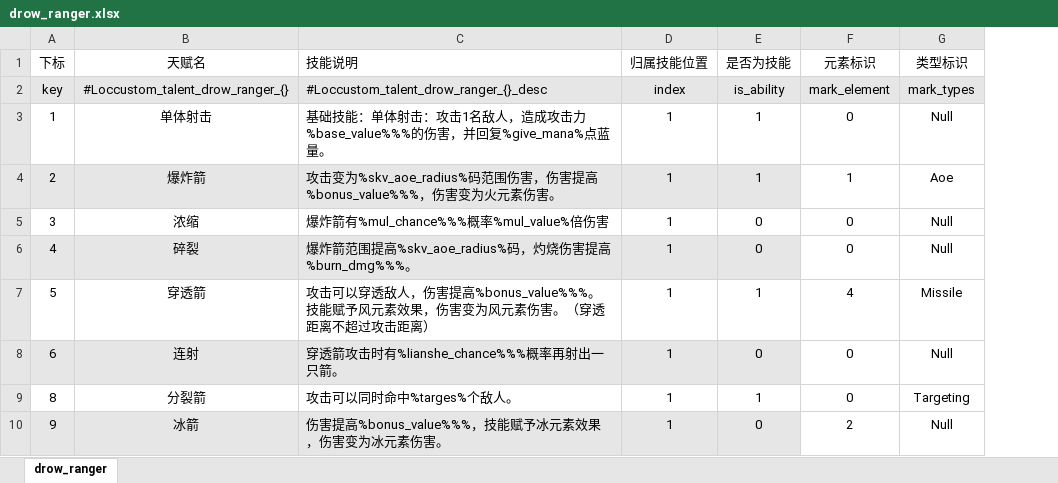
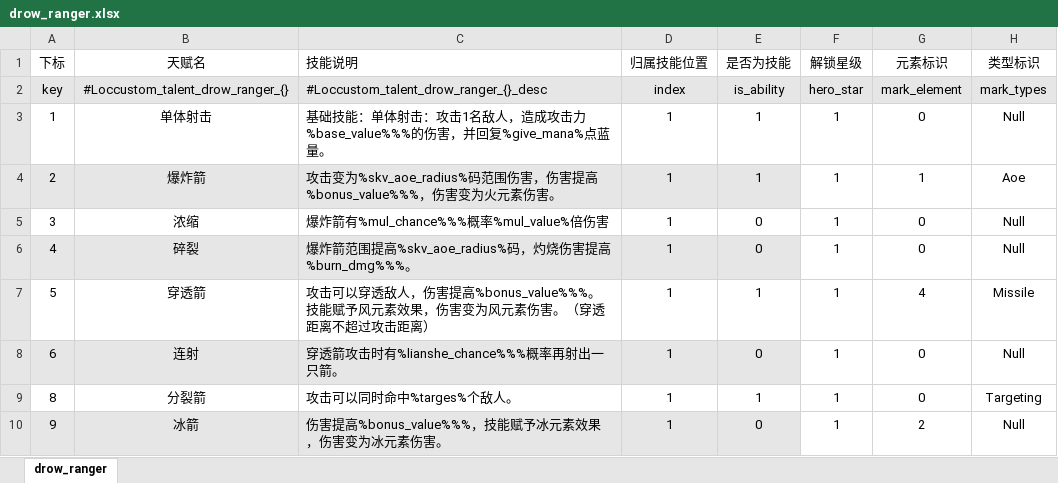
Before and after one commit to YPYT1/nobody, an Excel workbook: excels/config/game/hero/talent_tree/drow_ranger.xlsx, sheet drow_ranger, drawn as a sheet; only a part is shown; values as stored, in another font and other column widths than the file's, no borders; conditional formats not drawn; the diff names each change by its address in the sheet, - before the commit and + after, or states it on an @@ line.

```diff
--- a/excels/config/game/hero/talent_tree/drow_ranger.xlsx (sheet drow_ranger)
+++ b/excels/config/game/hero/talent_tree/drow_ranger.xlsx (sheet drow_ranger)
+column F, rows 1-10: 解锁星级 | hero_star | 1 | 1 | 1 | 1 | 1 | 1 | 1 | 1
```
Also changed, not shown: excels/config/difficulty_config.xlsx, excels/config/game/hero/talent_config/general_talent_config.xlsx, 6 other files.
